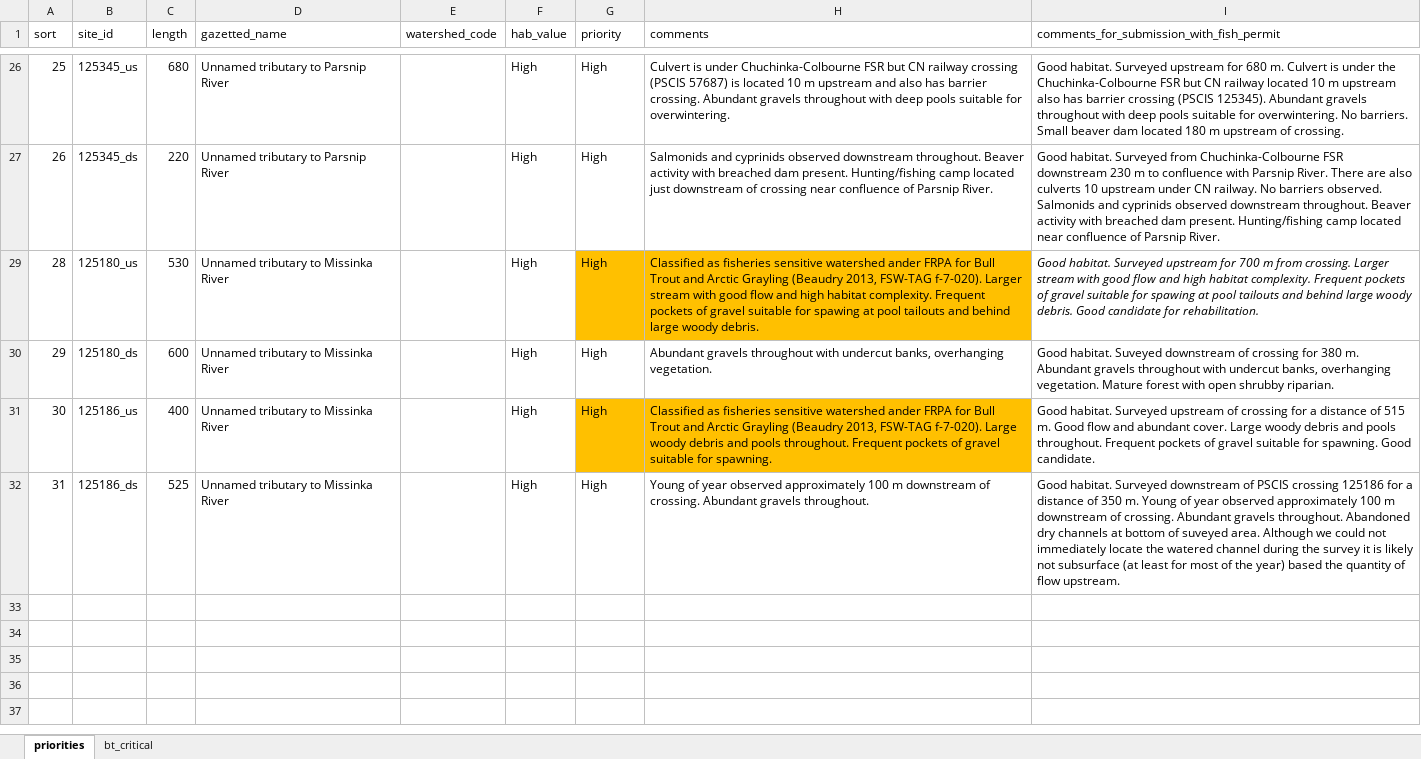
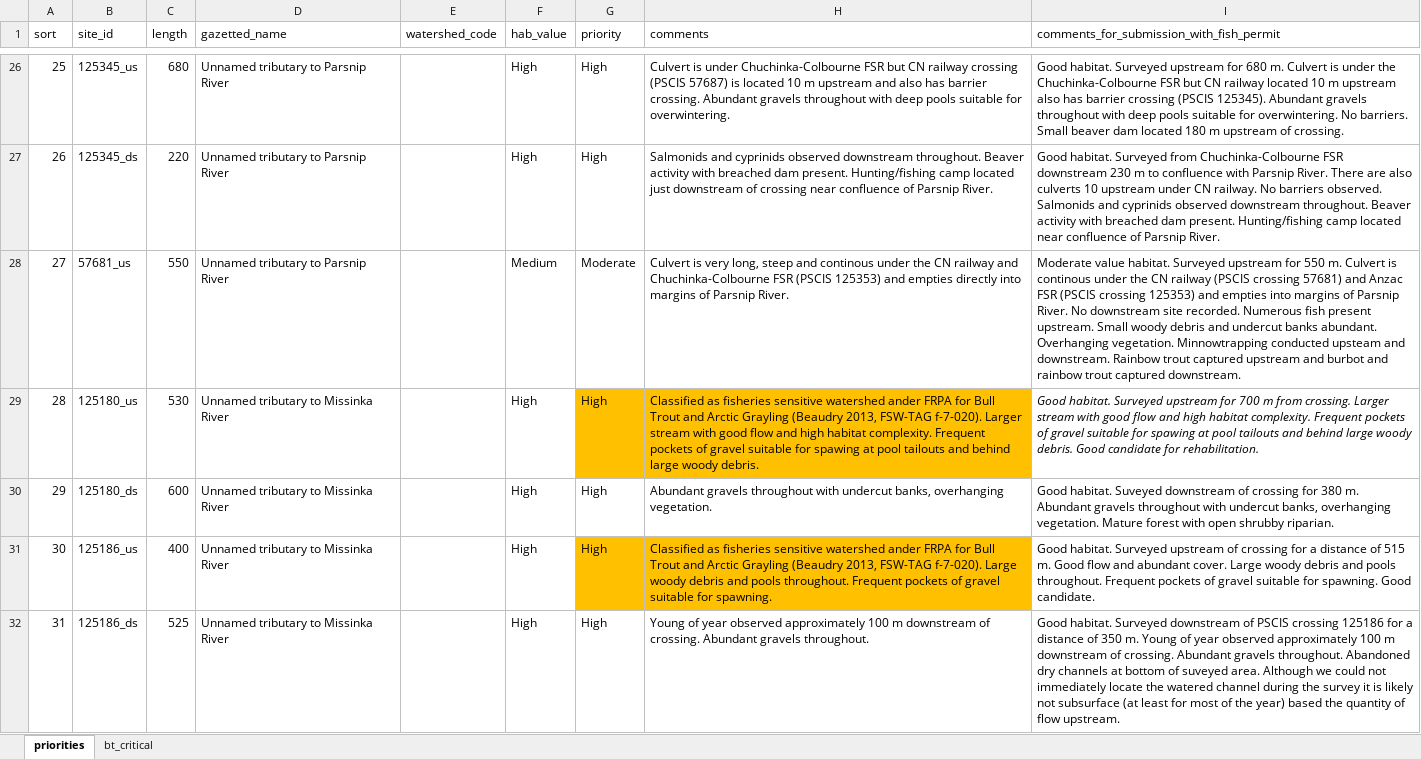
Before and after one commit to NewGraphEnvironment/Parsnip_Fish_Passage, an Excel workbook: data/priorities.xlsx, sheet priorities, drawn as a sheet; only a part is shown, gaps mark what is left out; values as stored, in another font and other column widths than the file's, no borders; the diff covers the shown part only; the diff names each change by its address in the sheet, - before the commit and + after, or states it on an @@ line.

Commit message:
tidy crossing details on map.  change medium priority to yellow.  Clean out some photos

```diff
--- a/data/priorities.xlsx (sheet priorities)
+++ b/data/priorities.xlsx (sheet priorities)
+row 28: 27 | 57681_us | 550 | Unnamed tributary to Parsnip River |  | Medium | Moderate | Culvert is very long, steep and continous under the CN railway and Chuchinka-Colbourne FSR (PSCIS 125353) and empties directly into margins of Parsnip River. | Moderate value habitat. Surveyed upstream for 550 m. Culvert is continous under the CN railway (PSCIS crossing 57681) and Anzac FSR (PSCIS crossing 125353) and empties into margins of Parsnip River. No downstream site recorded. Numerous fish present upstream. Small woody debris and undercut banks abundant. Overhanging vegetation. Minnowtrapping conducted upsteam and downstream. Rainbow trout captured upstream and burbot and rainbow trout captured downstream.
```
Also changed, not shown: 3 added rows and 15 hidden or unhidden rows elsewhere in this sheet, hidden cells, 3 other files.
